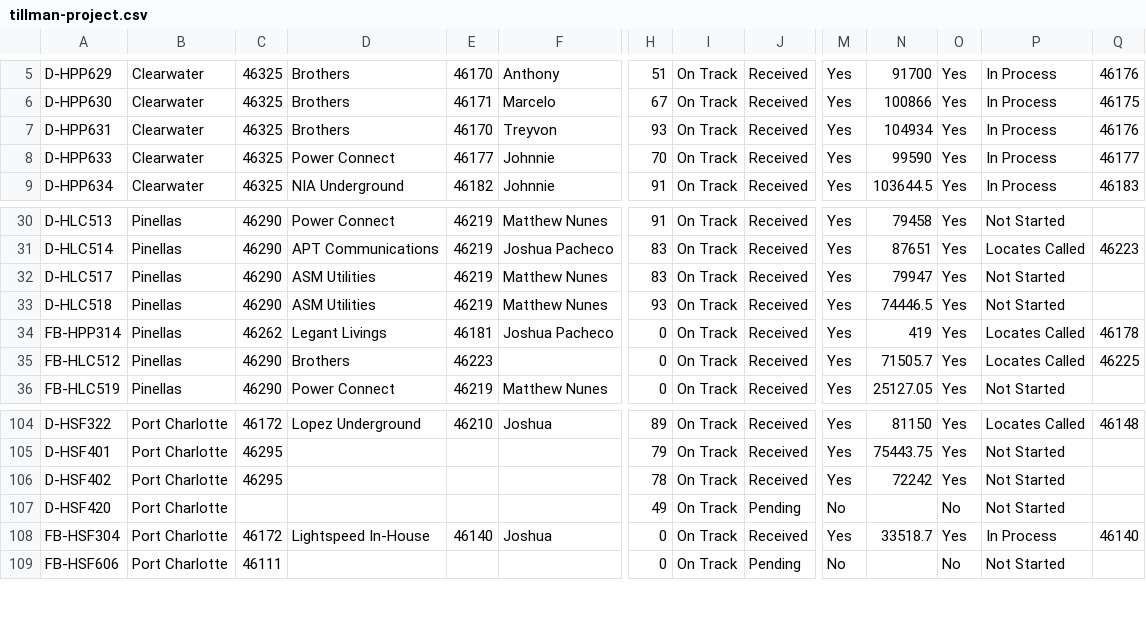
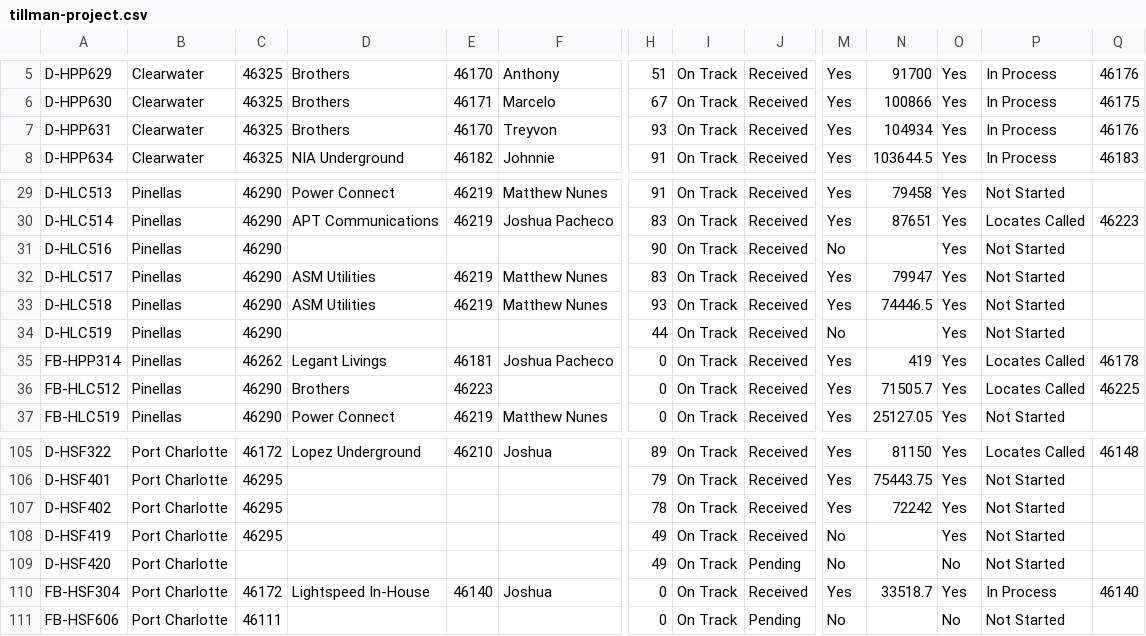
Before and after one commit to JCKraus1/Tillman-Dashboard, a CSV file: tillman-project.csv, drawn as a sheet; only a part is shown, gaps mark what is left out; removed rows and columns are numbered as before the commit, all else as after; rows hold the shown columns only; the diff names each change by its address in the sheet, - before the commit and + after, or states it on an @@ line.

Commit message:
Automated CSV update every 6 hours

```diff
--- a/tillman-project.csv
+++ b/tillman-project.csv
-row 8: D-HPP633 | Clearwater | 46325 | Power Connect | 46177 | Johnnie | 70 | On Track | Received | Yes | 99590 | Yes | In Process | 46177
+row 31: D-HLC516 | Pinellas | 46290 |  |  |  | 90 | On Track | Received | No |  | Yes | Not Started
+row 34: D-HLC519 | Pinellas | 46290 |  |  |  | 44 | On Track | Received | No |  | Yes | Not Started
+row 108: D-HSF419 | Port Charlotte | 46295 |  |  |  | 49 | On Track | Received | No |  | Yes | Not Started
```
